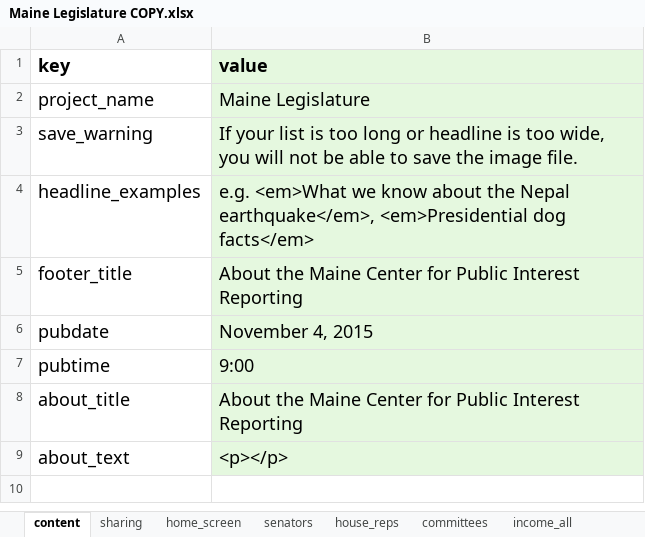
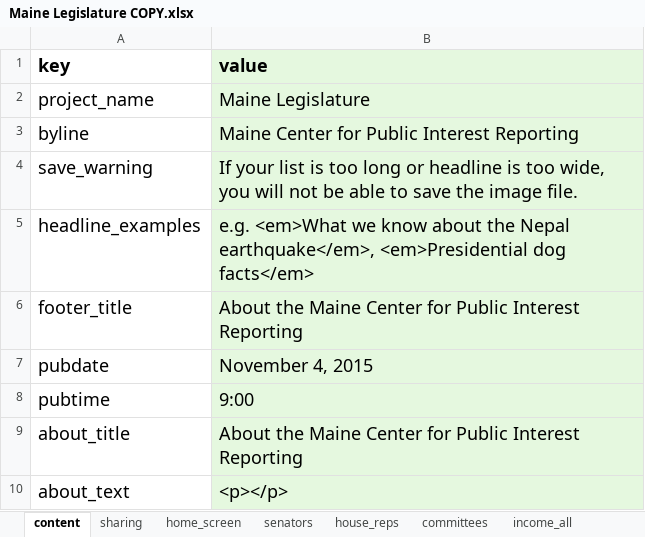
Before and after one commit to INN/maine-legislature, an Excel workbook: data/Maine Legislature COPY.xlsx, sheet content, drawn as a sheet; values as stored, in another font and other column widths than the file's, no borders; charts and pictures not drawn; the diff names each change by its address in the sheet, - before the commit and + after, or states it on an @@ line.

Commit message:
Add a byline

```diff
--- a/data/Maine Legislature COPY.xlsx (sheet content)
+++ b/data/Maine Legislature COPY.xlsx (sheet content)
+row 3: byline | Maine Center for Public Interest Reporting
```
